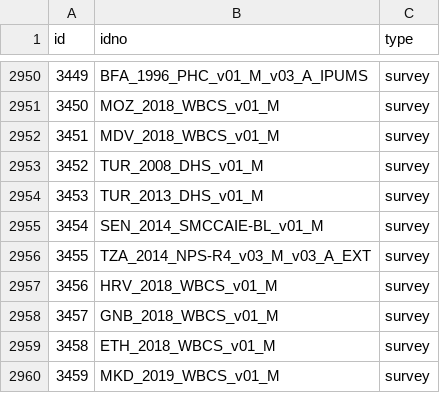
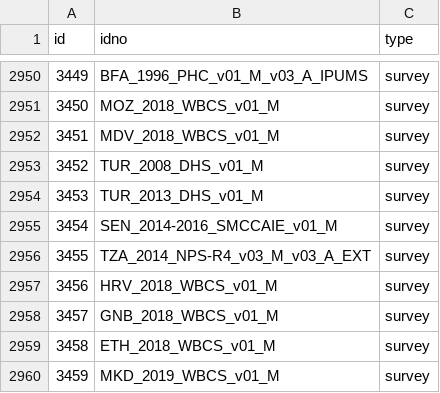
Before and after one commit to worldbank/mdl_collector, a CSV file: data/world_bank/metadata.csv, drawn as a sheet; only a part is shown, gaps mark what is left out; the diff covers the shown part only.

```diff
--- a/data/world_bank/metadata.csv
+++ b/data/world_bank/metadata.csv
@@ -2954,3 +2954,3 @@ id,idno,type
 3453,TUR_2013_DHS_v01_M,survey
-3454,SEN_2014_SMCCAIE-BL_v01_M,survey
+3454,SEN_2014-2016_SMCCAIE_v01_M,survey
 3455,TZA_2014_NPS-R4_v03_M_v03_A_EXT,survey
```
Also changed, not shown: 39 added rows elsewhere in this file.
